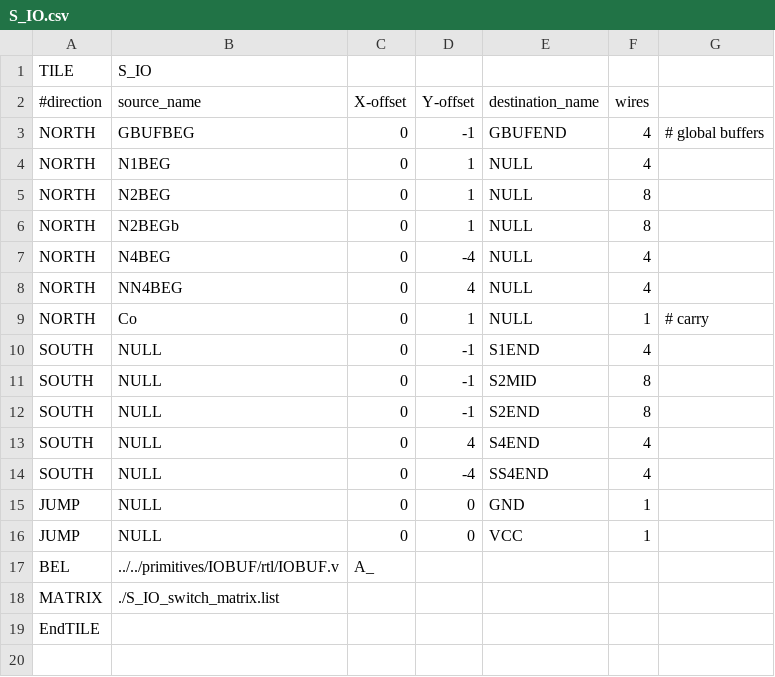
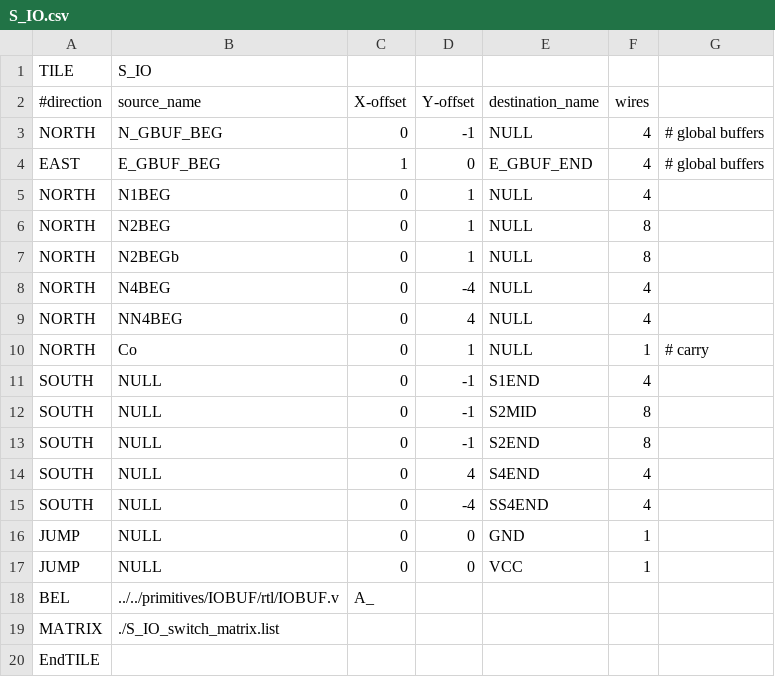
Before and after one commit to mole99/fabulous-tiles, a CSV file: tiles/S_IO/S_IO.csv, drawn as a sheet.

Commit message:
Update primitives and tiles
Signed-off-by: Leo Moser <leomoser99@gmail.com>

```diff
--- a/tiles/S_IO/S_IO.csv
+++ b/tiles/S_IO/S_IO.csv
@@ -2,3 +2,4 @@ TILE,S_IO,,,,,
 #direction,source_name,X-offset,Y-offset,destination_name,wires,
-NORTH,GBUFBEG,0,-1,GBUFEND,4,# global buffers
+NORTH,N_GBUF_BEG,0,-1,NULL,4,# global buffers
+EAST,E_GBUF_BEG,1,0,E_GBUF_END,4,# global buffers
 NORTH,N1BEG,0,1,NULL,4,
```
Also changed, not shown: tiles/E_IO/E_IO.csv, tiles/LUT4x8_C/LUT4x8_C.csv, 42 other files.
